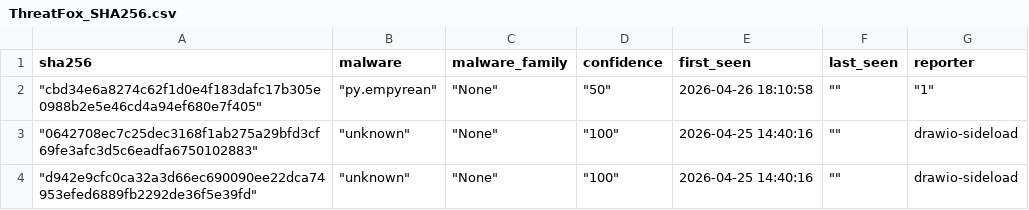
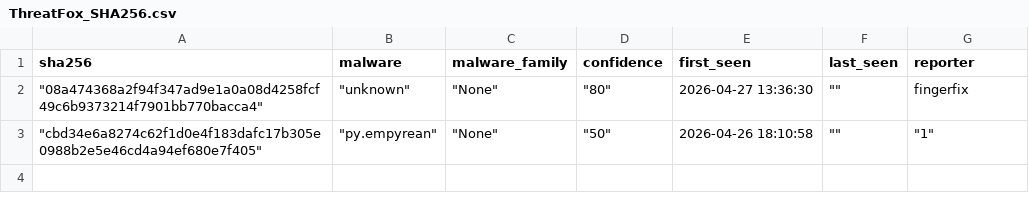
Before and after one commit to CyberArk0961/Threat-Fox-SHA256, a CSV file: output/ThreatFox_SHA256.csv, drawn as a sheet.

```diff
--- a/output/ThreatFox_SHA256.csv
+++ b/output/ThreatFox_SHA256.csv
@@ -1,4 +1,3 @@
 sha256,malware,malware_family,confidence,first_seen,last_seen,reporter
+"""08a474368a2f94f347ad9e1a0a08d4258fcf49c6b9373214f7901bb770bacca4"""," ""unknown"""," ""None"""," ""80""",2026-04-27 13:36:30," """"",fingerfix
 """cbd34e6a8274c62f1d0e4f183dafc17b305e0988b2e5e46cd4a94ef680e7f405"""," ""py.empyrean"""," ""None"""," ""50""",2026-04-26 18:10:58," """""," ""1"""
-"""0642708ec7c25dec3168f1ab275a29bfd3cf69fe3afc3d5c6eadfa6750102883"""," ""unknown"""," ""None"""," ""100""",2026-04-25 14:40:16," """"",drawio-sideload
-"""d942e9cfc0ca32a3d66ec690090ee22dca74953efed6889fb2292de36f5e39fd"""," ""unknown"""," ""None"""," ""100""",2026-04-25 14:40:16," """"",drawio-sideload
```
